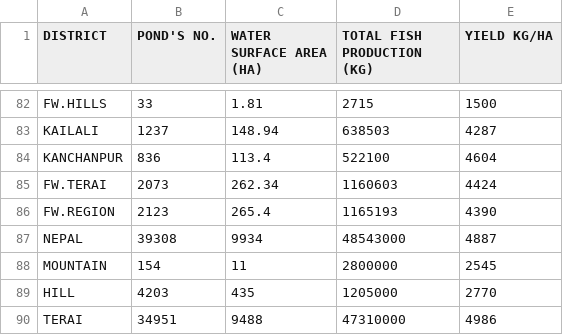
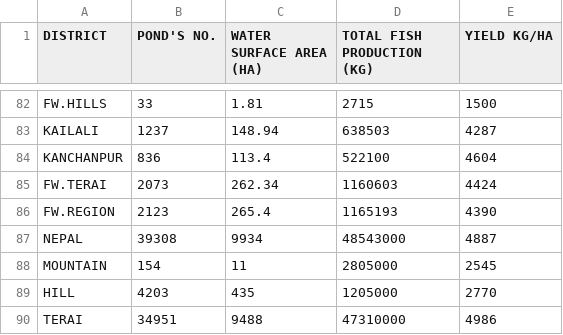
Before and after one commit to hungray123/data, a CSV file: datasets/agriculture/Water Surface Area and production of fish.csv, drawn as a sheet; only a part is shown, gaps mark what is left out.

Commit message:
sisa
aaas

```diff
--- a/datasets/agriculture/Water Surface Area and production of fish.csv
+++ b/datasets/agriculture/Water Surface Area and production of fish.csv
@@ -87,3 +87,3 @@ FW.REGION,2123,265.4,1165193,4390
 NEPAL,39308,9934,48543000,4887
-MOUNTAIN,154,11,2800000,2545
+MOUNTAIN,154,11,2805000,2545
 HILL,4203,435,1205000,2770
```
